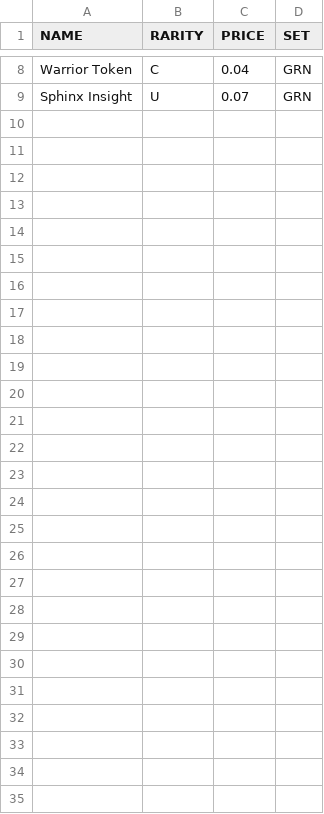
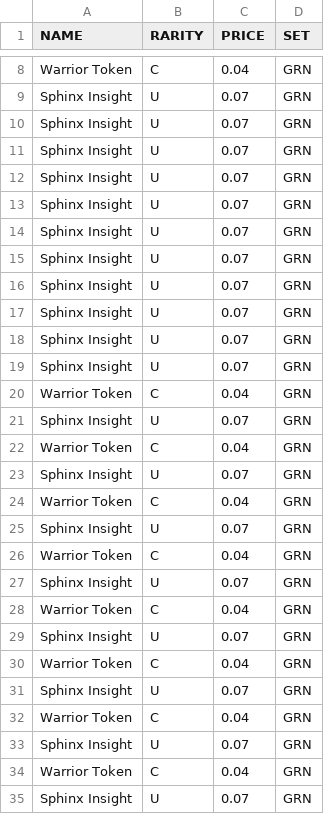
Before and after one commit to corbosiny/mtg_card_classifier, a CSV file: Magic_Card_Collection.csv, drawn as a sheet; only a part is shown, gaps mark what is left out.

Commit message:
added card overlays

```diff
--- a/Magic_Card_Collection.csv
+++ b/Magic_Card_Collection.csv
@@ -9 +9,27 @@ Warrior Token,C,0.04,GRN
 Sphinx Insight,U,0.07,GRN
+Sphinx Insight,U,0.07,GRN
+Sphinx Insight,U,0.07,GRN
+Sphinx Insight,U,0.07,GRN
+Sphinx Insight,U,0.07,GRN
+Sphinx Insight,U,0.07,GRN
+Sphinx Insight,U,0.07,GRN
+Sphinx Insight,U,0.07,GRN
+Sphinx Insight,U,0.07,GRN
+Sphinx Insight,U,0.07,GRN
+Sphinx Insight,U,0.07,GRN
+Warrior Token,C,0.04,GRN
+Sphinx Insight,U,0.07,GRN
+Warrior Token,C,0.04,GRN
+Sphinx Insight,U,0.07,GRN
+Warrior Token,C,0.04,GRN
+Sphinx Insight,U,0.07,GRN
+Warrior Token,C,0.04,GRN
+Sphinx Insight,U,0.07,GRN
+Warrior Token,C,0.04,GRN
+Sphinx Insight,U,0.07,GRN
+Warrior Token,C,0.04,GRN
+Sphinx Insight,U,0.07,GRN
+Warrior Token,C,0.04,GRN
+Sphinx Insight,U,0.07,GRN
+Warrior Token,C,0.04,GRN
+Sphinx Insight,U,0.07,GRN
```
Also changed, not shown: 1 other file.
